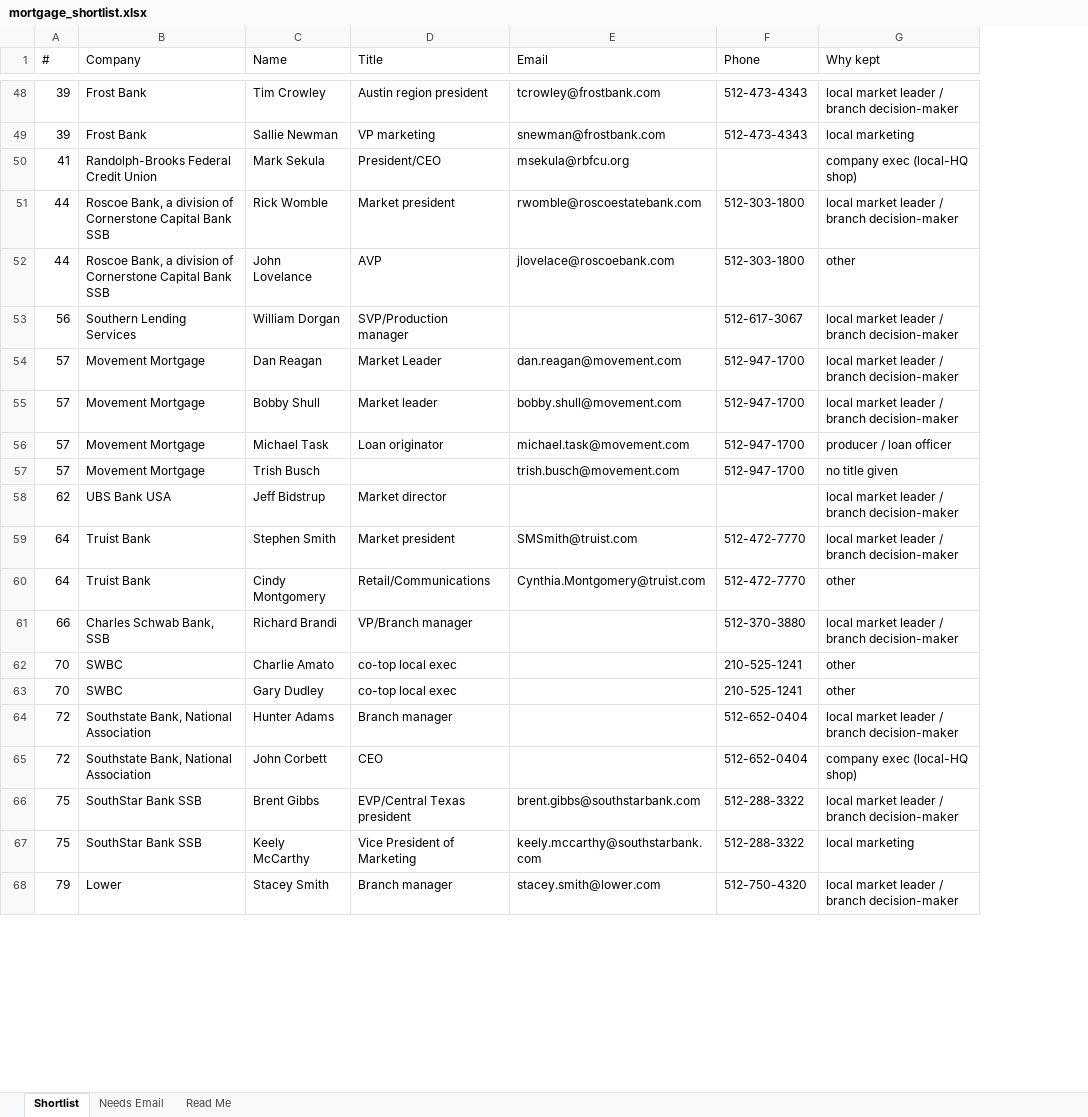
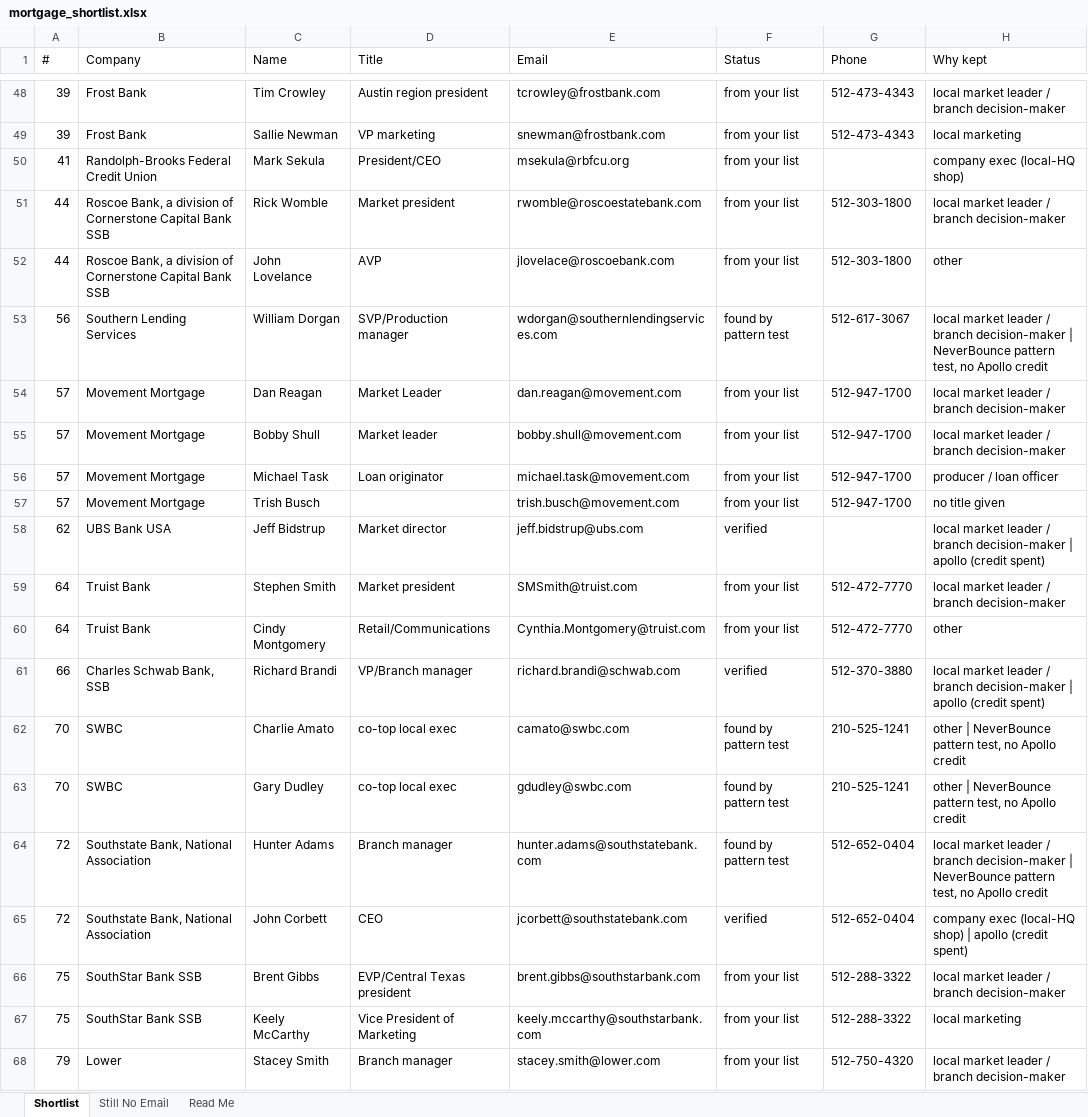
Before and after one commit to tazhoward11/claude, an Excel workbook: mortgage_shortlist.xlsx, sheet Shortlist, drawn as a sheet; only a part is shown, gaps mark what is left out; values as stored, in another font and other column widths than the file's, no cell formats; addresses are those after the commit; the diff covers the shown part only; the diff names each change by its address in the sheet, - before the commit and + after, or states it on an @@ line.

```diff
--- a/mortgage_shortlist.xlsx (sheet Shortlist)
+++ b/mortgage_shortlist.xlsx (sheet Shortlist)
-sheet tab: Needs Email
+sheet tab: Still No Email
+column F (Status), rows 48-68: from your list | from your list | from your list | from your list | from your list | found by pattern test | from your list | from your list | from your list | from your list | verified | from your list | from your list | verified | found by pattern test | found by pattern test | found by pattern test | verified | from your list | from your list | from your list
-E53 (Email): (empty)
+E53 (Email): wdorgan@southernlendingservices.com
-H53 (Why kept): …branch decision-maker
+H53 (Why kept): …branch decision-maker | NeverBounce pattern test, no Apollo credit
-E58 (Email): (empty)
+E58 (Email): jeff.bidstrup@ubs.com
-H58 (Why kept): …branch decision-maker
+H58 (Why kept): …branch decision-maker | apollo (credit spent)
-E61 (Email): (empty)
+E61 (Email): richard.brandi@schwab.com
-H61 (Why kept): …branch decision-maker
+H61 (Why kept): …branch decision-maker | apollo (credit spent)
-E62 (Email): (empty)
+E62 (Email): camato@swbc.com
-H62:H63 (Why kept): other
+H62:H63 (Why kept): other | NeverBounce pattern test, no Apollo credit
-E63 (Email): (empty)
+E63 (Email): gdudley@swbc.com
-E64 (Email): (empty)
+E64 (Email): hunter.adams@southstatebank.com
-H64 (Why kept): …branch decision-maker
+H64 (Why kept): …branch decision-maker | NeverBounce pattern test, no Apollo credit
-E65 (Email): (empty)
+E65 (Email): jcorbett@southstatebank.com
-H65 (Why kept): company exec (local-HQ shop)
+H65 (Why kept): company exec (local-HQ shop) | apollo (credit spent)
```
Also changed, not shown: 14 edited cells elsewhere in this sheet, sheet Still No Email, sheet Read Me, cell formats, 3 other files.
